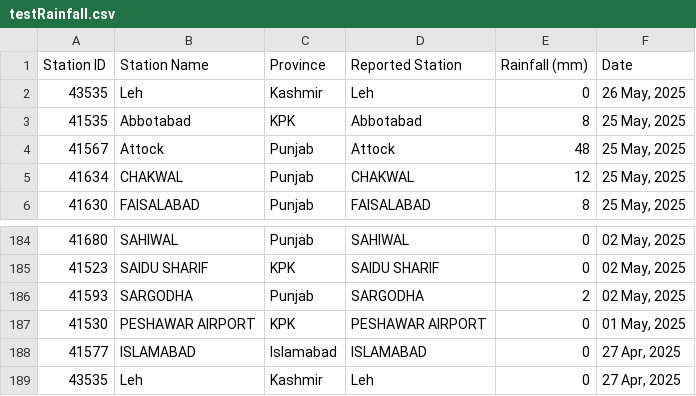
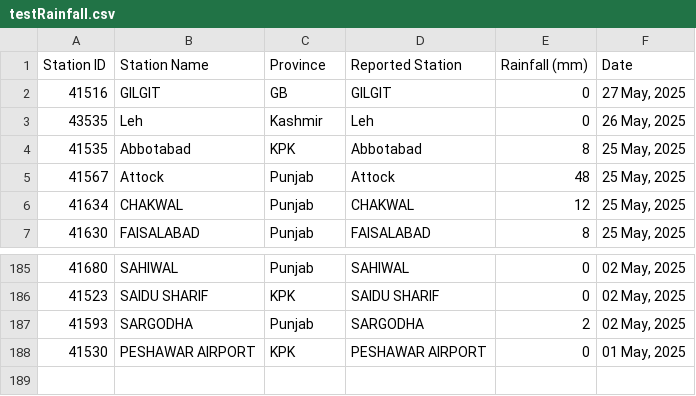
Before and after one commit to muhammadshah10/pakistan-rainfall-scraper, a CSV file: testRainfall.csv, drawn as a sheet; only a part is shown, gaps mark what is left out.

```diff
--- a/testRainfall.csv
+++ b/testRainfall.csv
@@ -1,2 +1,3 @@
 Station ID,Station Name,Province,Reported Station,Rainfall (mm),Date
+41516,GILGIT,GB,GILGIT,0,"27 May, 2025"
 43535,Leh,Kashmir,Leh,0,"26 May, 2025"
@@ -187,3 +188 @@
 41530,PESHAWAR AIRPORT,KPK,PESHAWAR AIRPORT,0,"01 May, 2025"
-41577,ISLAMABAD,Islamabad,ISLAMABAD,0,"27 Apr, 2025"
-43535,Leh,Kashmir,Leh,0,"27 Apr, 2025"
```
